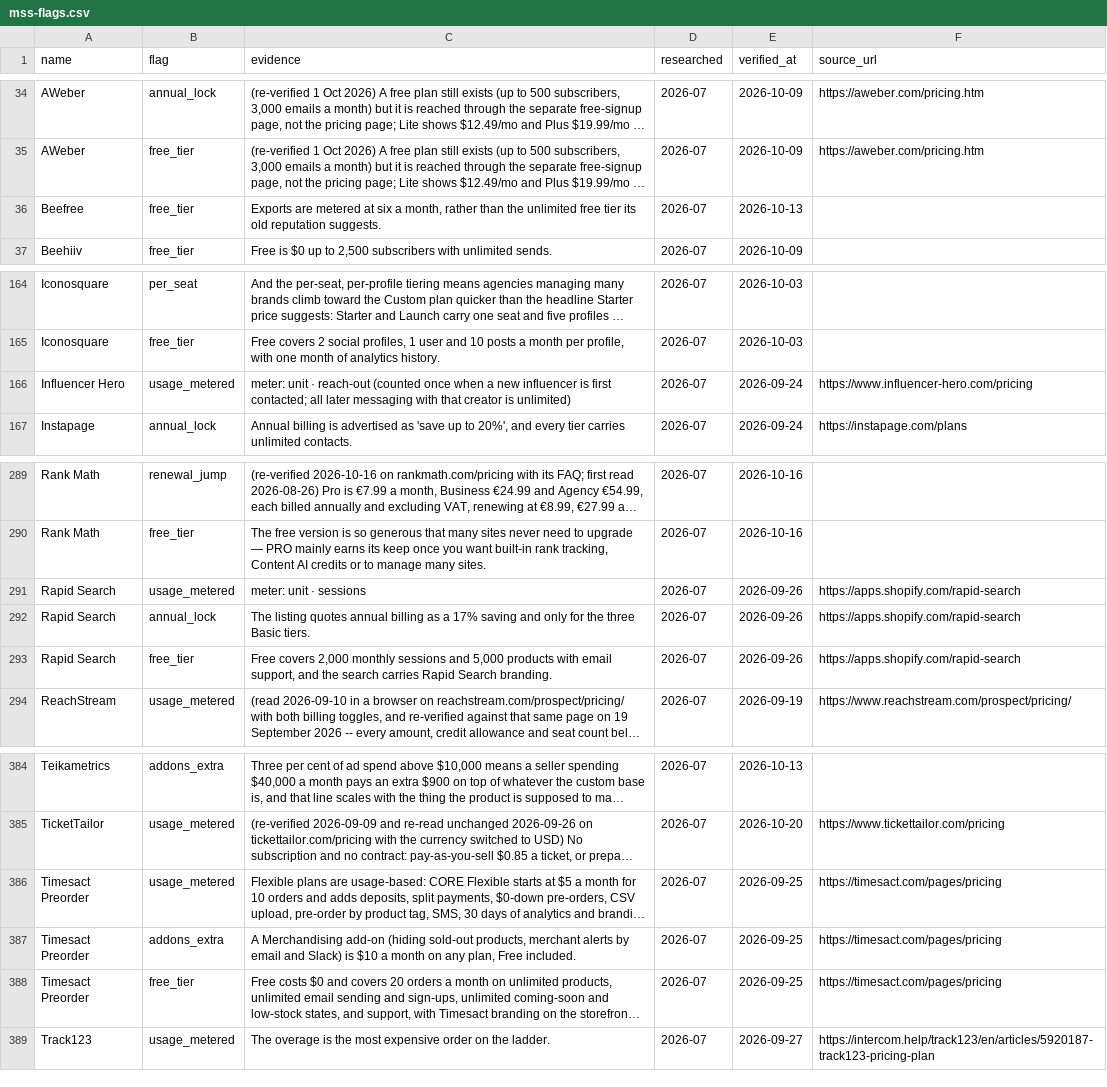
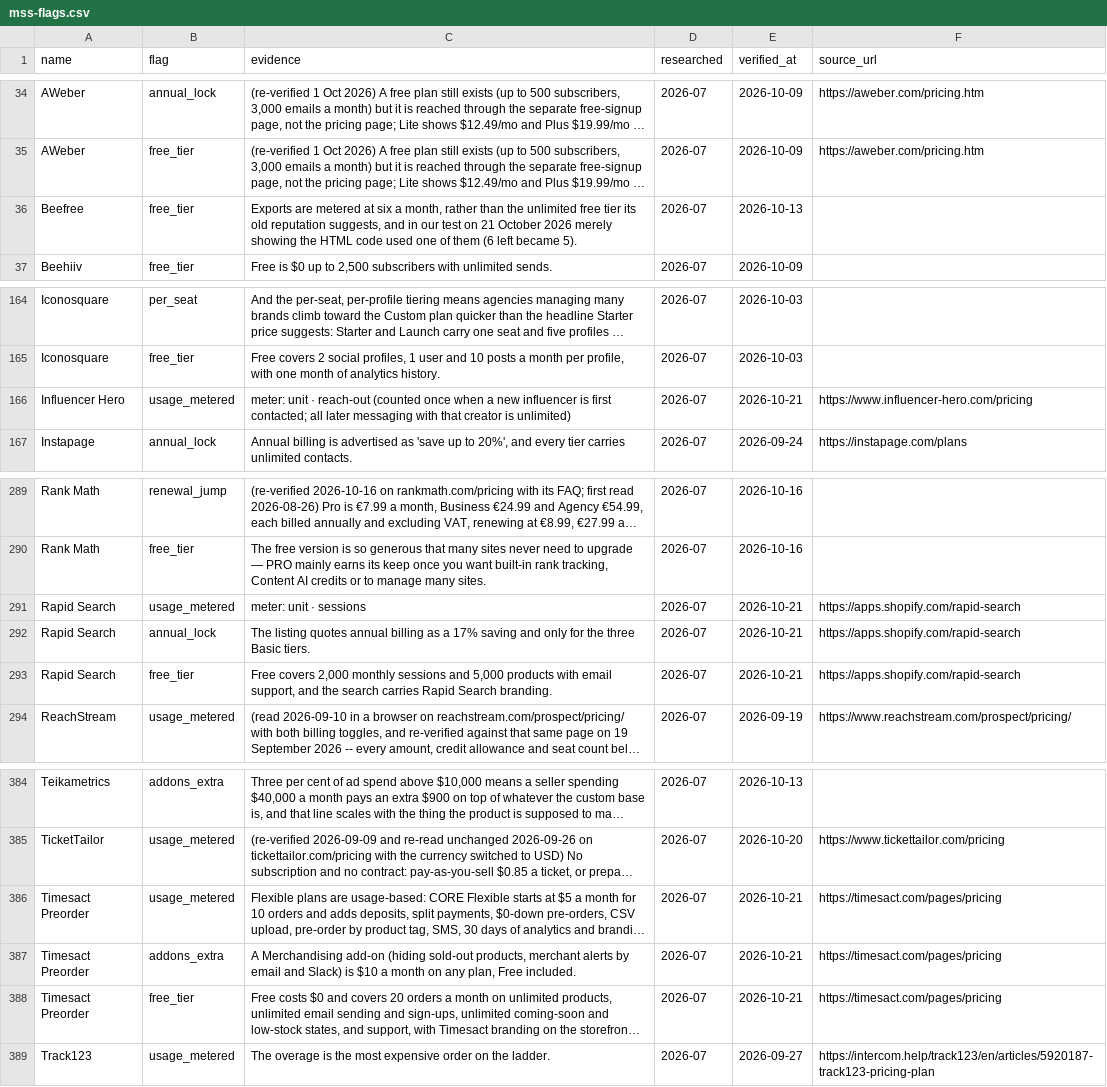
Before and after one commit to NewBegin-gif/marketingandsalessoftware, a CSV file: data/mss-flags.csv, drawn as a sheet; only a part is shown, gaps mark what is left out; long unchanged cells end in …; the diff names each change by its address in the sheet, - before the commit and + after, or states it on an @@ line.

```diff
--- a/data/mss-flags.csv
+++ b/data/mss-flags.csv
-C36 (evidence): …old reputation suggests.
+C36 (evidence): …old reputation suggests, and in our test on 21 October 2026 merely showing the HTML code used one of them (6 left became 5).
-E166 (verified_at): 2026-09-24
+E166 (verified_at): 2026-10-21
-E291:E293 (verified_at): 2026-09-26
+E291:E293 (verified_at): 2026-10-21
-E386:E388 (verified_at): 2026-09-25
+E386:E388 (verified_at): 2026-10-21
```
Also changed, not shown: 6 other files.
